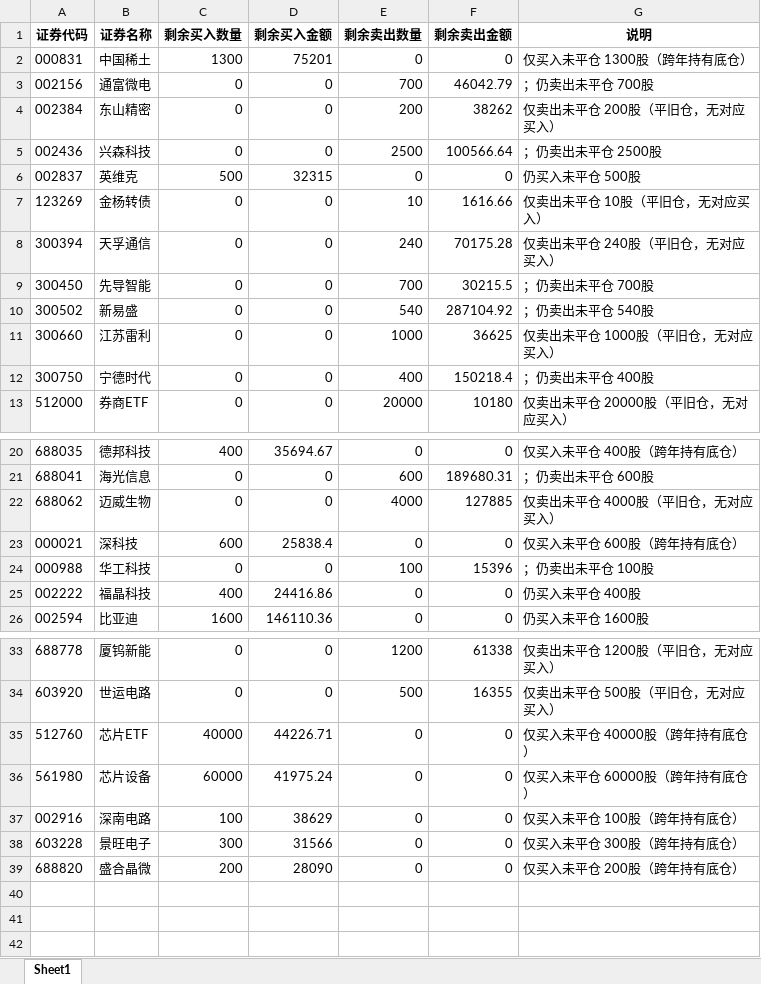
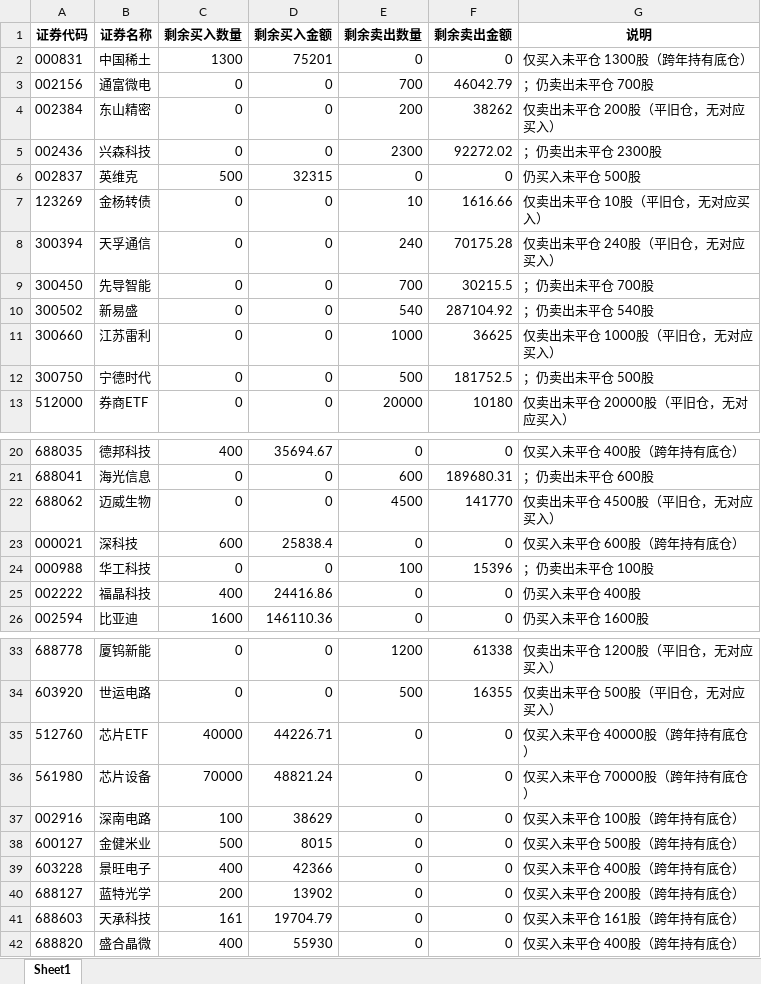
Before and after one commit to ooojedyooo/short-term-trading, an Excel workbook: reports/剩余持仓_2026年度.xlsx, sheet Sheet1, drawn as a sheet; only a part is shown, gaps mark what is left out; values as stored, in another font and other column widths than the file's, no borders; addresses are those after the commit; the diff names each change by its address in the sheet, - before the commit and + after, or states it on an @@ line.

```diff
--- a/reports/剩余持仓_2026年度.xlsx (sheet Sheet1)
+++ b/reports/剩余持仓_2026年度.xlsx (sheet Sheet1)
-E5 (剩余卖出数量): 2500
+E5 (剩余卖出数量): 2300
-F5 (剩余卖出金额): 100566.64
+F5 (剩余卖出金额): 92272.02
-G5 (说明): ；仍卖出未平仓 2500股
+G5 (说明): ；仍卖出未平仓 2300股
-E12 (剩余卖出数量): 400
+E12 (剩余卖出数量): 500
-F12 (剩余卖出金额): 150218.4
+F12 (剩余卖出金额): 181752.5
-G12 (说明): ；仍卖出未平仓 400股
+G12 (说明): ；仍卖出未平仓 500股
-E22 (剩余卖出数量): 4000
+E22 (剩余卖出数量): 4500
-F22 (剩余卖出金额): 127885
+F22 (剩余卖出金额): 141770
-G22 (说明): 仅卖出未平仓 4000股（平旧仓，无对应买入）
+G22 (说明): 仅卖出未平仓 4500股（平旧仓，无对应买入）
-C36 (剩余买入数量): 60000
+C36 (剩余买入数量): 70000
-D36 (剩余买入金额): 41975.24
+D36 (剩余买入金额): 48821.24
-G36 (说明): 仅买入未平仓 60000股（跨年持有底仓）
+G36 (说明): 仅买入未平仓 70000股（跨年持有底仓）
+row 38: 600127 | 金健米业 | 500 | 8015 | 0 | 0 | 仅买入未平仓 500股（跨年持有底仓）
-C39 (剩余买入数量): 300
+C39 (剩余买入数量): 400
-D39 (剩余买入金额): 31566
+D39 (剩余买入金额): 42366
-G39 (说明): 仅买入未平仓 300股（跨年持有底仓）
+G39 (说明): 仅买入未平仓 400股（跨年持有底仓）
+row 40: 688127 | 蓝特光学 | 200 | 13902 | 0 | 0 | 仅买入未平仓 200股（跨年持有底仓）
+row 41: 688603 | 天承科技 | 161 | 19704.79 | 0 | 0 | 仅买入未平仓 161股（跨年持有底仓）
-C42 (剩余买入数量): 200
+C42 (剩余买入数量): 400
-D42 (剩余买入金额): 28090
+D42 (剩余买入金额): 55930
-G42 (说明): 仅买入未平仓 200股（跨年持有底仓）
+G42 (说明): 仅买入未平仓 400股（跨年持有底仓）
```
Also changed, not shown: reports/剩余持仓_2026-09.xlsx, 股票交易盈亏汇总.xlsx, 8 other files.
